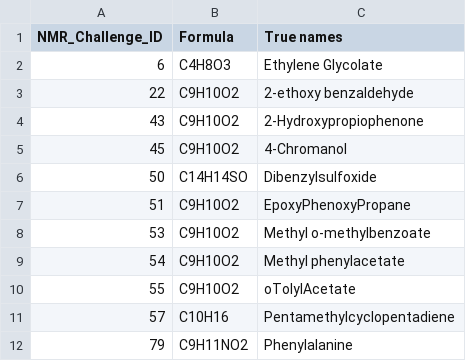
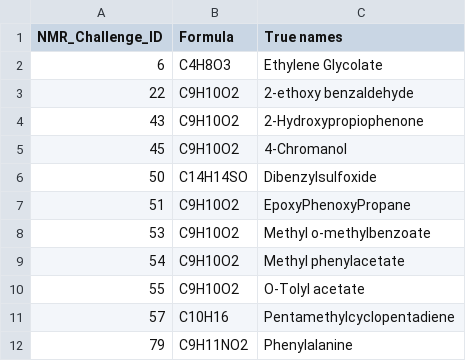
Before and after one commit to Kevin-ishimwe/LLM_spectra_min, a CSV file: NMR datasets/nmr_challenge_har_ids.csv, drawn as a sheet; only a part is shown.

```diff
--- a/NMR datasets/nmr_challenge_har_ids.csv
+++ b/NMR datasets/nmr_challenge_har_ids.csv
@@ -9,3 +9,3 @@ NMR_Challenge_ID,Formula,True names
 54,C9H10O2,Methyl phenylacetate
-55,C9H10O2,oTolylAcetate
+55,C9H10O2,O-Tolyl acetate
 57,C10H16,Pentamethylcyclopentadiene
```
Also changed, not shown: NMR datasets/nmr_challenge_ids_easy.csv, NMR datasets/nmr_challenge_med_ids.csv, 6 other files.
